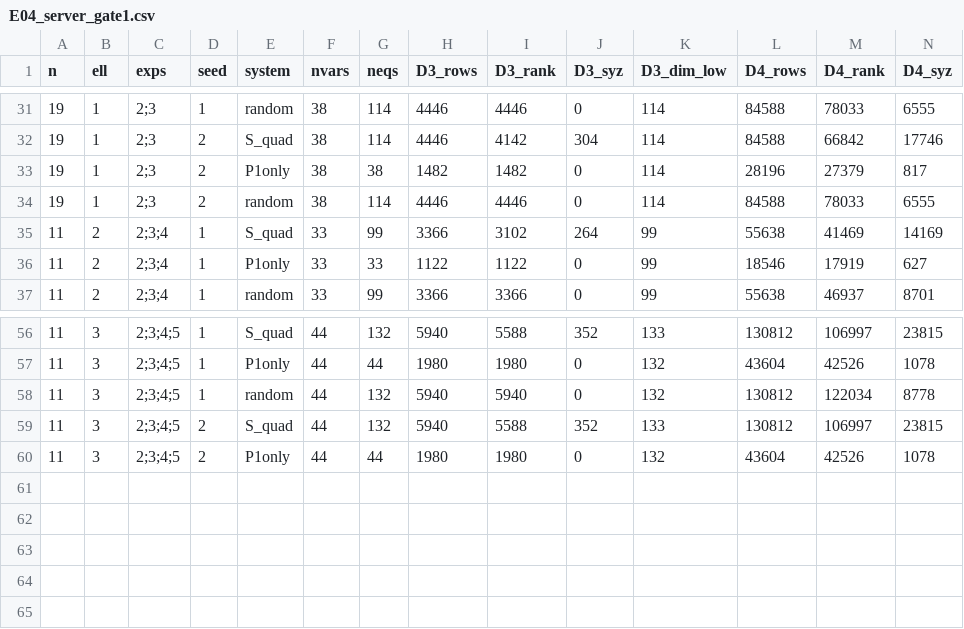
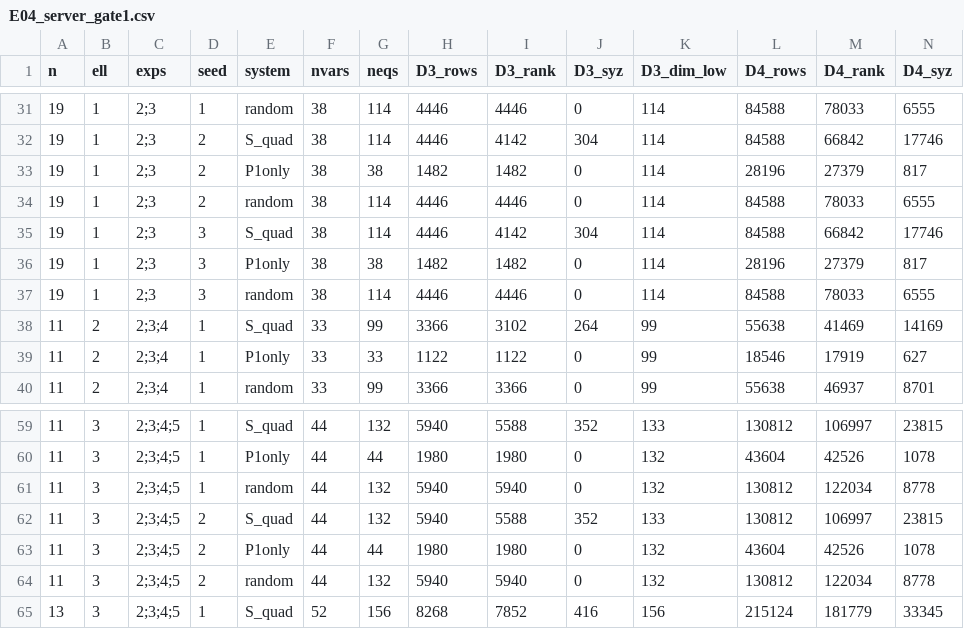
Before and after one commit to renxingwei0808/AIM3, a CSV file: results/E04_server_gate1.csv, drawn as a sheet; only a part is shown, gaps mark what is left out; rows hold the shown columns only; the diff names each change by its address in the sheet, - before the commit and + after, or states it on an @@ line.

```diff
--- a/results/E04_server_gate1.csv
+++ b/results/E04_server_gate1.csv
+row 35: 19 | 1 | 2;3 | 3 | S_quad | 38 | 114 | 4446 | 4142 | 304 | 114 | 84588 | 66842 | 17746
+row 36: 19 | 1 | 2;3 | 3 | P1only | 38 | 38 | 1482 | 1482 | 0 | 114 | 28196 | 27379 | 817
+row 37: 19 | 1 | 2;3 | 3 | random | 38 | 114 | 4446 | 4446 | 0 | 114 | 84588 | 78033 | 6555
+row 64: 11 | 3 | 2;3;4;5 | 2 | random | 44 | 132 | 5940 | 5940 | 0 | 132 | 130812 | 122034 | 8778
+row 65: 13 | 3 | 2;3;4;5 | 1 | S_quad | 52 | 156 | 8268 | 7852 | 416 | 156 | 215124 | 181779 | 33345
```
Also changed, not shown: results/E03_server_D5.csv, results/E03_server_n17_20.csv, 21 other files.
